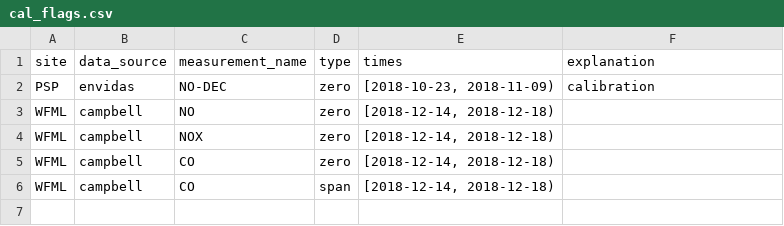
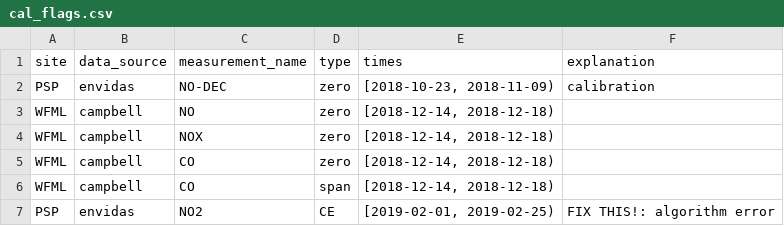
Before and after one commit to ASRCsoft/atmoschem.process, a CSV file: inst/extdata/cal_flags.csv, drawn as a sheet; the diff names each change by its address in the sheet, - before the commit and + after, or states it on an @@ line.

Commit message:
Flag negative NO2 conversion efficiencies

```diff
--- a/inst/extdata/cal_flags.csv
+++ b/inst/extdata/cal_flags.csv
+row 7: PSP | envidas | NO2 | CE | [2019-02-01, 2019-02-25) | FIX THIS!: algorithm error
```
